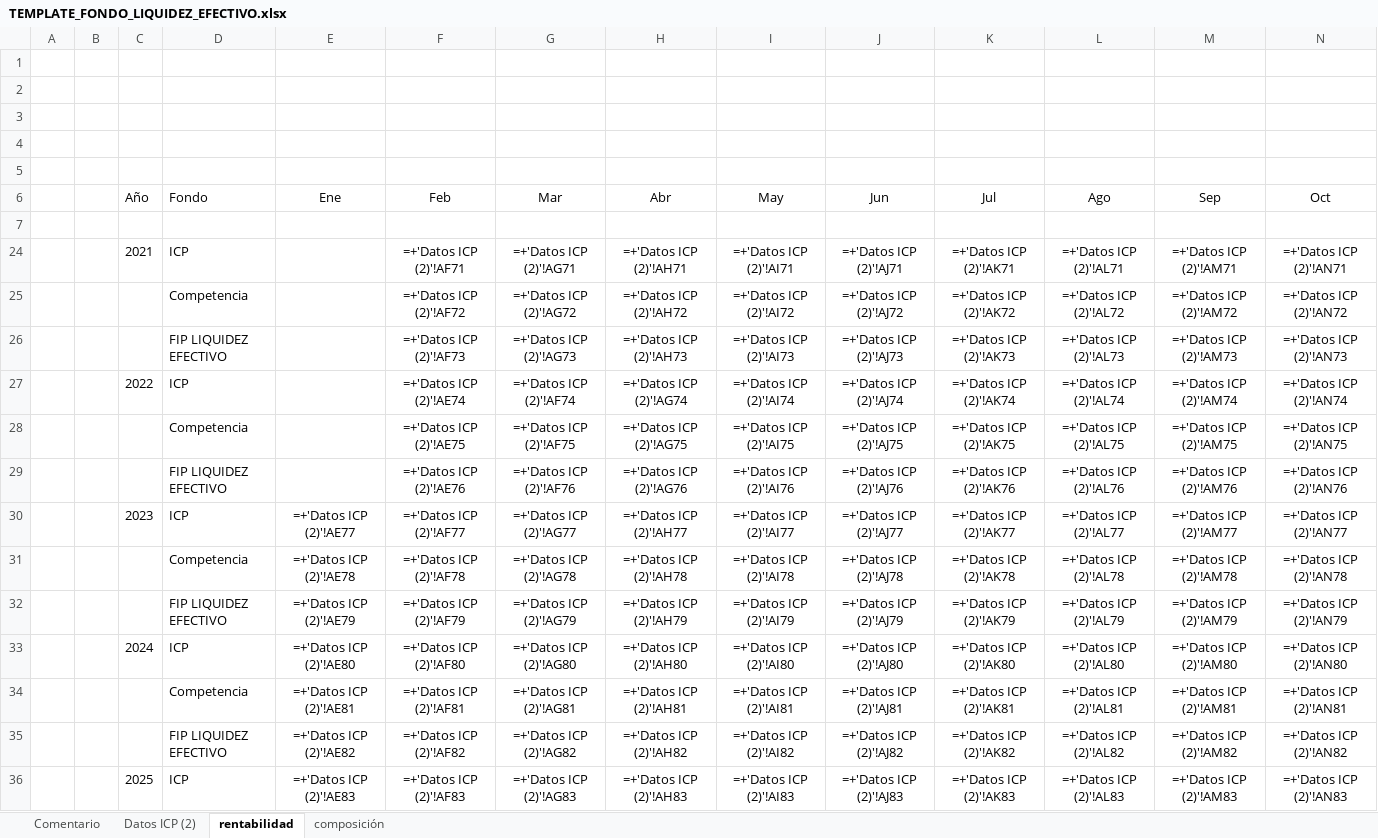
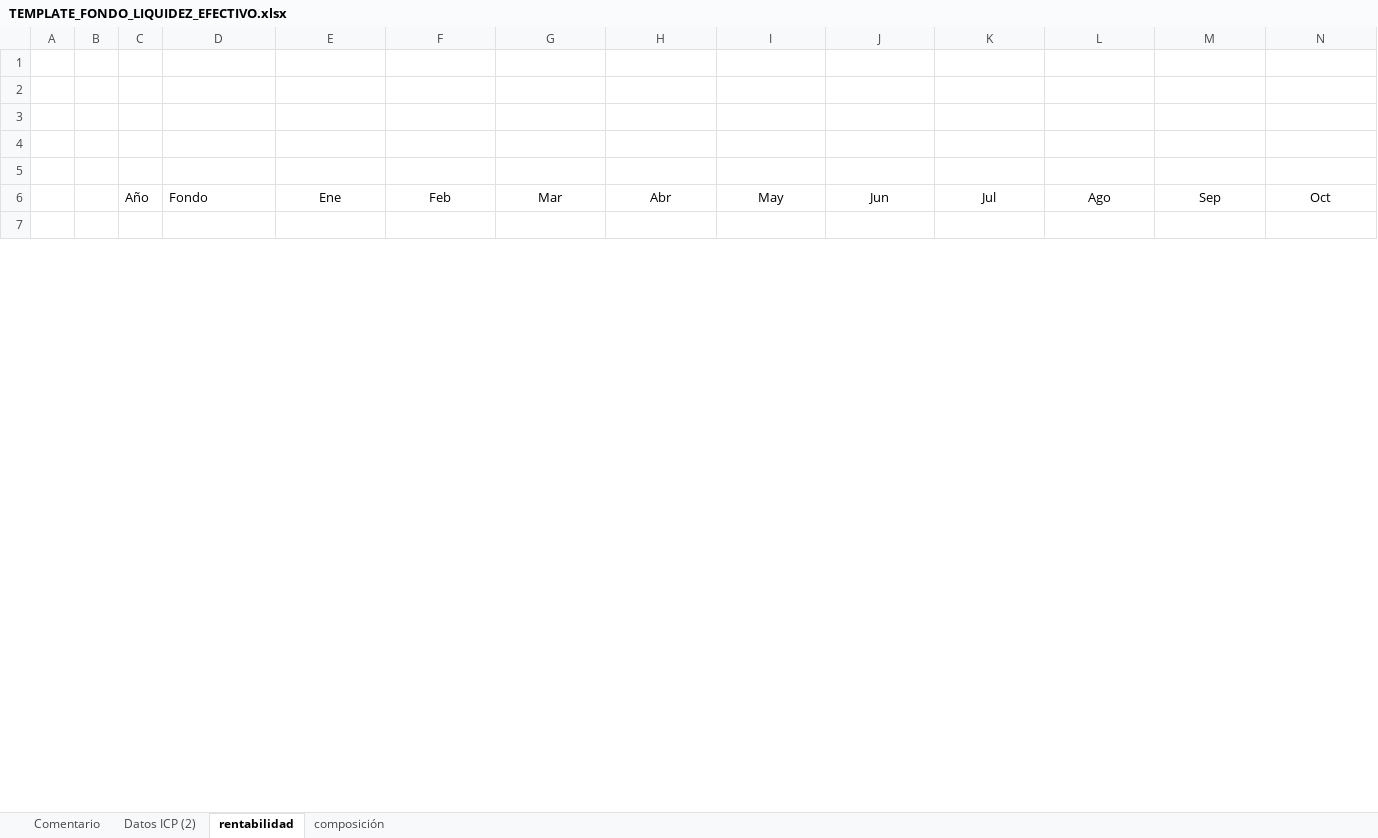
Before and after one commit to mivelascor/fondos-financieros, an Excel workbook: inputs/templates/TEMPLATE_FONDO_LIQUIDEZ_EFECTIVO.xlsx, sheet rentabilidad, drawn as a sheet; only a part is shown; values as stored, in another font and other column widths than the file's, no borders; formulas without a stored value are shown as written; removed rows and columns are numbered as before the commit, all else as after; rows hold the shown columns only; the diff covers the shown part only; the diff names each change by its address in the sheet, - before the commit and + after, or states it on an @@ line.

```diff
--- a/inputs/templates/TEMPLATE_FONDO_LIQUIDEZ_EFECTIVO.xlsx (sheet rentabilidad)
+++ b/inputs/templates/TEMPLATE_FONDO_LIQUIDEZ_EFECTIVO.xlsx (sheet rentabilidad)
-row 2: (empty)
-row 3: (empty)
-row 4: (empty)
+row 2: (empty)
+row 3: (empty)
+row 4: (empty)
-row 24:  |  | 2021 | ICP |  | =+'Datos ICP (2)'!AF71 | =+'Datos ICP (2)'!AG71 | =+'Datos ICP (2)'!AH71 | =+'Datos ICP (2)'!AI71 | =+'Datos ICP (2)'!AJ71 | =+'Datos ICP (2)'!AK71 | =+'Datos ICP (2)'!AL71 | =+'Datos ICP (2)'!AM71 | =+'Datos ICP (2)'!AN71
-row 25:  |  |  | Competencia |  | =+'Datos ICP (2)'!AF72 | =+'Datos ICP (2)'!AG72 | =+'Datos ICP (2)'!AH72 | =+'Datos ICP (2)'!AI72 | =+'Datos ICP (2)'!AJ72 | =+'Datos ICP (2)'!AK72 | =+'Datos ICP (2)'!AL72 | =+'Datos ICP (2)'!AM72 | =+'Datos ICP (2)'!AN72
-row 26:  |  |  | FIP LIQUIDEZ EFECTIVO |  | =+'Datos ICP (2)'!AF73 | =+'Datos ICP (2)'!AG73 | =+'Datos ICP (2)'!AH73 | =+'Datos ICP (2)'!AI73 | =+'Datos ICP (2)'!AJ73 | =+'Datos ICP (2)'!AK73 | =+'Datos ICP (2)'!AL73 | =+'Datos ICP (2)'!AM73 | =+'Datos ICP (2)'!AN73
-row 27:  |  | 2022 | ICP |  | =+'Datos ICP (2)'!AE74 | =+'Datos ICP (2)'!AF74 | =+'Datos ICP (2)'!AG74 | =+'Datos ICP (2)'!AI74 | =+'Datos ICP (2)'!AJ74 | =+'Datos ICP (2)'!AK74 | =+'Datos ICP (2)'!AL74 | =+'Datos ICP (2)'!AM74 | =+'Datos ICP (2)'!AN74
-row 28:  |  |  | Competencia |  | =+'Datos ICP (2)'!AE75 | =+'Datos ICP (2)'!AF75 | =+'Datos ICP (2)'!AG75 | =+'Datos ICP (2)'!AI75 | =+'Datos ICP (2)'!AJ75 | =+'Datos ICP (2)'!AK75 | =+'Datos ICP (2)'!AL75 | =+'Datos ICP (2)'!AM75 | =+'Datos ICP (2)'!AN75
-row 29:  |  |  | FIP LIQUIDEZ EFECTIVO |  | =+'Datos ICP (2)'!AE76 | =+'Datos ICP (2)'!AF76 | =+'Datos ICP (2)'!AG76 | =+'Datos ICP (2)'!AI76 | =+'Datos ICP (2)'!AJ76 | =+'Datos ICP (2)'!AK76 | =+'Datos ICP (2)'!AL76 | =+'Datos ICP (2)'!AM76 | =+'Datos ICP (2)'!AN76
-row 30:  |  | 2023 | ICP | =+'Datos ICP (2)'!AE77 | =+'Datos ICP (2)'!AF77 | =+'Datos ICP (2)'!AG77 | =+'Datos ICP (2)'!AH77 | =+'Datos ICP (2)'!AI77 | =+'Datos ICP (2)'!AJ77 | =+'Datos ICP (2)'!AK77 | =+'Datos ICP (2)'!AL77 | =+'Datos ICP (2)'!AM77 | =+'Datos ICP (2)'!AN77
-row 31:  |  |  | Competencia | =+'Datos ICP (2)'!AE78 | =+'Datos ICP (2)'!AF78 | =+'Datos ICP (2)'!AG78 | =+'Datos ICP (2)'!AH78 | =+'Datos ICP (2)'!AI78 | =+'Datos ICP (2)'!AJ78 | =+'Datos ICP (2)'!AK78 | =+'Datos ICP (2)'!AL78 | =+'Datos ICP (2)'!AM78 | =+'Datos ICP (2)'!AN78
-row 32:  |  |  | FIP LIQUIDEZ EFECTIVO | =+'Datos ICP (2)'!AE79 | =+'Datos ICP (2)'!AF79 | =+'Datos ICP (2)'!AG79 | =+'Datos ICP (2)'!AH79 | =+'Datos ICP (2)'!AI79 | =+'Datos ICP (2)'!AJ79 | =+'Datos ICP (2)'!AK79 | =+'Datos ICP (2)'!AL79 | =+'Datos ICP (2)'!AM79 | =+'Datos ICP (2)'!AN79
-row 33:  |  | 2024 | ICP | =+'Datos ICP (2)'!AE80 | =+'Datos ICP (2)'!AF80 | =+'Datos ICP (2)'!AG80 | =+'Datos ICP (2)'!AH80 | =+'Datos ICP (2)'!AI80 | =+'Datos ICP (2)'!AJ80 | =+'Datos ICP (2)'!AK80 | =+'Datos ICP (2)'!AL80 | =+'Datos ICP (2)'!AM80 | =+'Datos ICP (2)'!AN80
-row 34:  |  |  | Competencia | =+'Datos ICP (2)'!AE81 | =+'Datos ICP (2)'!AF81 | =+'Datos ICP (2)'!AG81 | =+'Datos ICP (2)'!AH81 | =+'Datos ICP (2)'!AI81 | =+'Datos ICP (2)'!AJ81 | =+'Datos ICP (2)'!AK81 | =+'Datos ICP (2)'!AL81 | =+'Datos ICP (2)'!AM81 | =+'Datos ICP (2)'!AN81
-row 35:  |  |  | FIP LIQUIDEZ EFECTIVO | =+'Datos ICP (2)'!AE82 | =+'Datos ICP (2)'!AF82 | =+'Datos ICP (2)'!AG82 | =+'Datos ICP (2)'!AH82 | =+'Datos ICP (2)'!AI82 | =+'Datos ICP (2)'!AJ82 | =+'Datos ICP (2)'!AK82 | =+'Datos ICP (2)'!AL82 | =+'Datos ICP (2)'!AM82 | =+'Datos ICP (2)'!AN82
-row 36:  |  | 2025 | ICP | =+'Datos ICP (2)'!AE83 | =+'Datos ICP (2)'!AF83 | =+'Datos ICP (2)'!AG83 | =+'Datos ICP (2)'!AH83 | =+'Datos ICP (2)'!AI83 | =+'Datos ICP (2)'!AJ83 | =+'Datos ICP (2)'!AK83 | =+'Datos ICP (2)'!AL83 | =+'Datos ICP (2)'!AM83 | =+'Datos ICP (2)'!AN83
```
Also changed, not shown: 18 added rows and 5 removed rows elsewhere in this sheet, sheet Datos ICP (2), sheet composición, charts or pictures.
